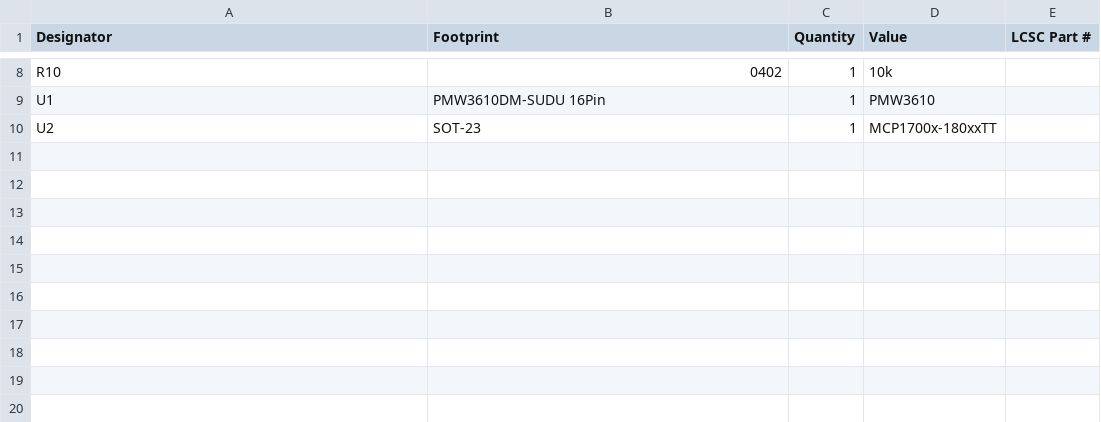
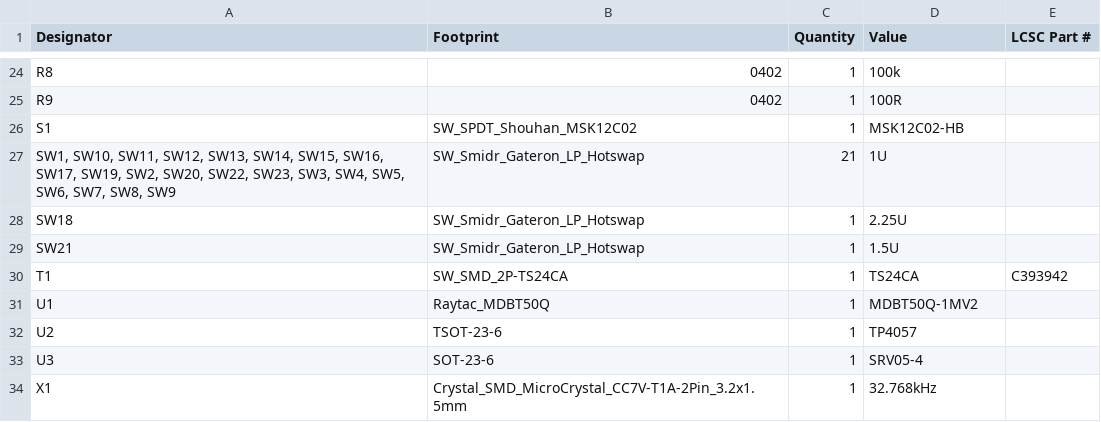
Before and after one commit to hringdrifi/bifrost, a CSV file: pcb/right_kicad/production/bom.csv, drawn as a sheet; only a part is shown, gaps mark what is left out; addresses are those after the commit; the diff covers the shown part only; the diff names each change by its address in the sheet, - before the commit and + after, or states it on an @@ line.

```diff
--- a/pcb/right_kicad/production/bom.csv
+++ b/pcb/right_kicad/production/bom.csv
-A24 (Designator): R10
+A24 (Designator): R8
-D24 (Value): 10k
+D24 (Value): 100k
+row 25: R9 | 0402 | 1 | 100R
+row 26: S1 | SW_SPDT_Shouhan_MSK12C02 | 1 | MSK12C02-HB
+row 27: SW1, SW10, SW11, SW12, SW13, SW14, SW15, SW16, SW17, SW19, SW2, SW20, SW22, SW23, SW3, SW4, SW5, SW6, SW7, SW8, SW9 | SW_Smidr_Gateron_LP_Hotswap | 21 | 1U
+row 28: SW18 | SW_Smidr_Gateron_LP_Hotswap | 1 | 2.25U
+row 29: SW21 | SW_Smidr_Gateron_LP_Hotswap | 1 | 1.5U
+row 30: T1 | SW_SMD_2P-TS24CA | 1 | TS24CA | C393942
-B31 (Footprint): PMW3610DM-SUDU 16Pin
+B31 (Footprint): Raytac_MDBT50Q
-D31 (Value): PMW3610
+D31 (Value): MDBT50Q-1MV2
-B32 (Footprint): SOT-23
+B32 (Footprint): TSOT-23-6
-D32 (Value): MCP1700x-180xxTT
+D32 (Value): TP4057
+row 33: U3 | SOT-23-6 | 1 | SRV05-4
+row 34: X1 | Crystal_SMD_MicroCrystal_CC7V-T1A-2Pin_3.2x1.5mm | 1 | 32.768kHz
```
Also changed, not shown: 18 added rows, 2 removed rows and 7 edited cells elsewhere in this file, pcb/left_kicad/production/bom.csv, pcb/left_kicad/production/positions.csv, 10 other files.
